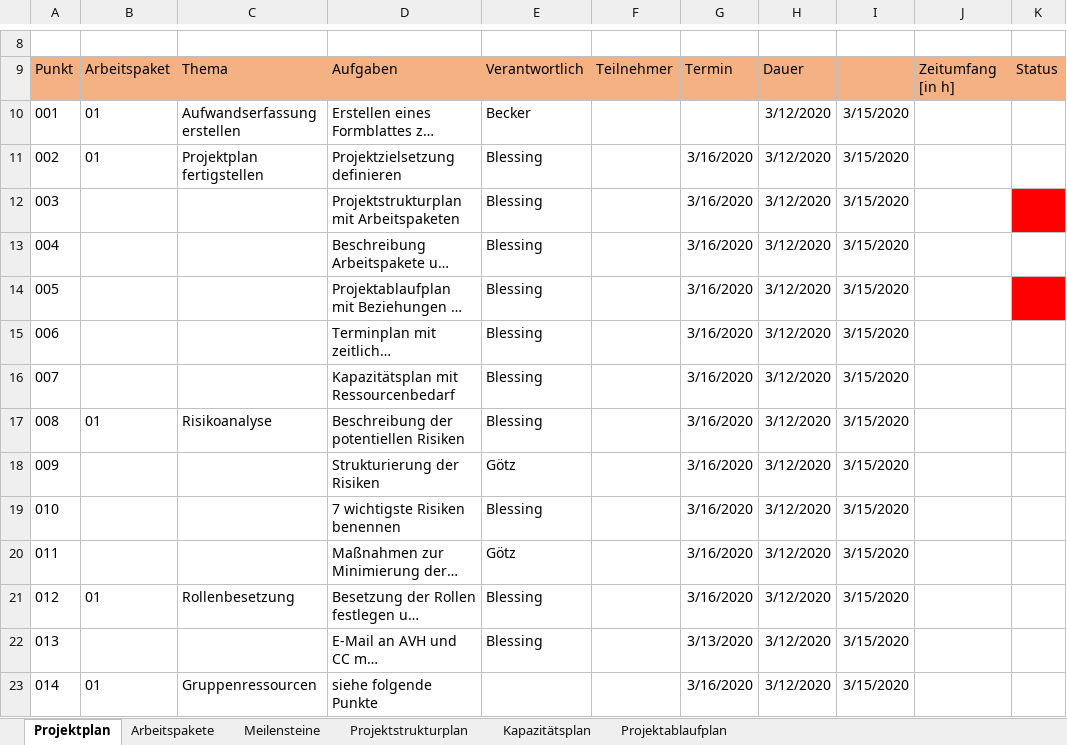
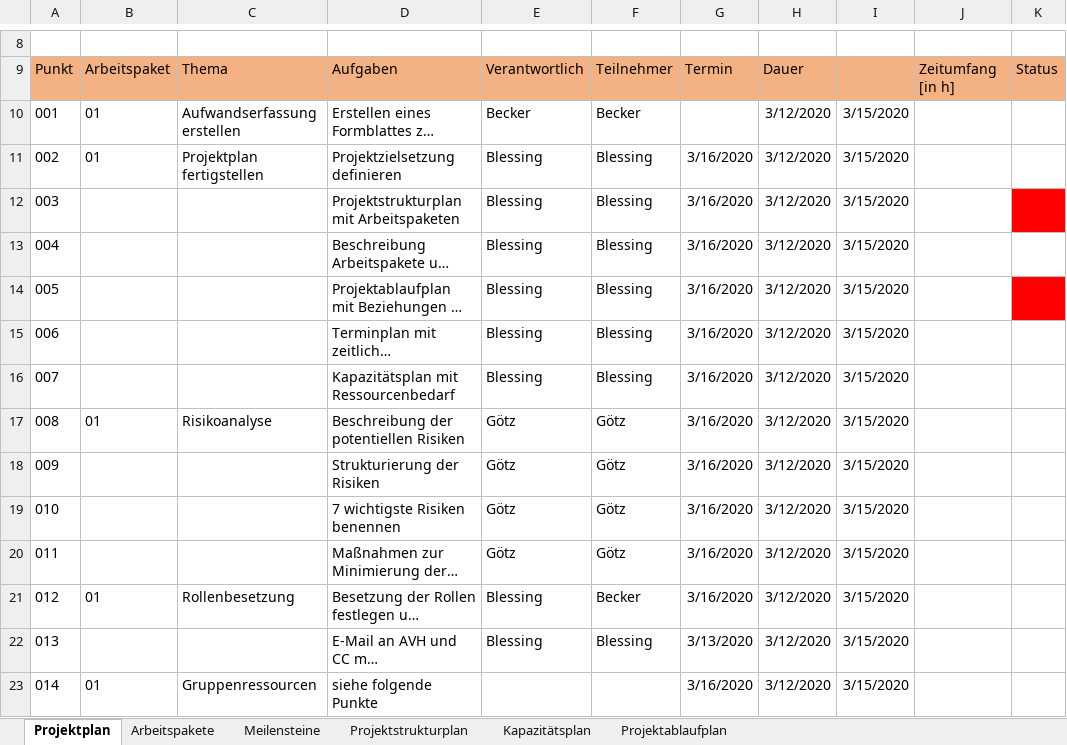
Before and after one commit to QtSwabianGirl/d6, an Excel workbook: doc/Projektplan d6 DHBW Horb SS 2020 Software-Engineering.xlsx, sheet Projektplan, drawn as a sheet; only a part is shown, gaps mark what is left out; long unchanged cells end in …; values as stored, in another font and other column widths than the file's, no borders; table styles not drawn; the diff covers the shown part only; the diff names each change by its address in the sheet, - before the commit and + after, or states it on an @@ line.

Commit message:
Add files via upload

```diff
--- a/doc/Projektplan d6 DHBW Horb SS 2020 Software-Engineering.xlsx (sheet Projektplan)
+++ b/doc/Projektplan d6 DHBW Horb SS 2020 Software-Engineering.xlsx (sheet Projektplan)
-F10: (empty)
+F10: Becker
-F11:F16: (empty)
+F11:F16: Blessing
-E17: Blessing
+E17: Götz
-F17:F20: (empty)
+F17:F20: Götz
-E19: Blessing
+E19: Götz
-F21: (empty)
+F21: Becker
-F22: (empty)
+F22: Blessing
```
Also changed, not shown: 3 removed rows and 42 edited cells elsewhere in this sheet, sheet Kapazitätsplan.
